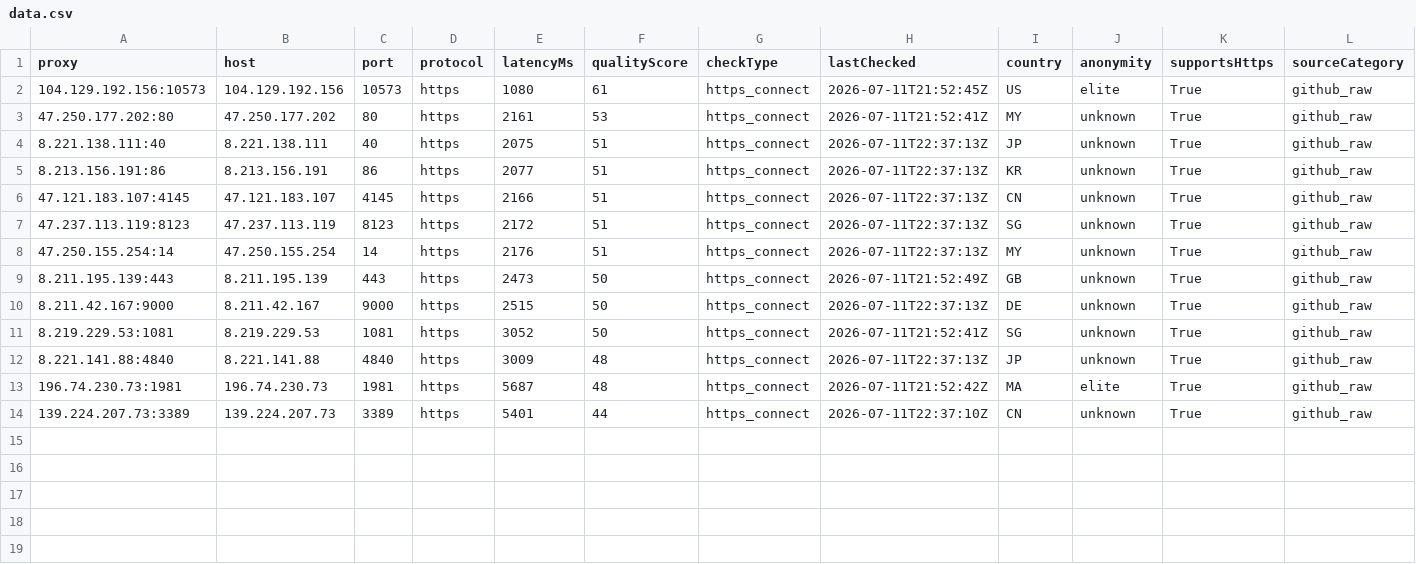
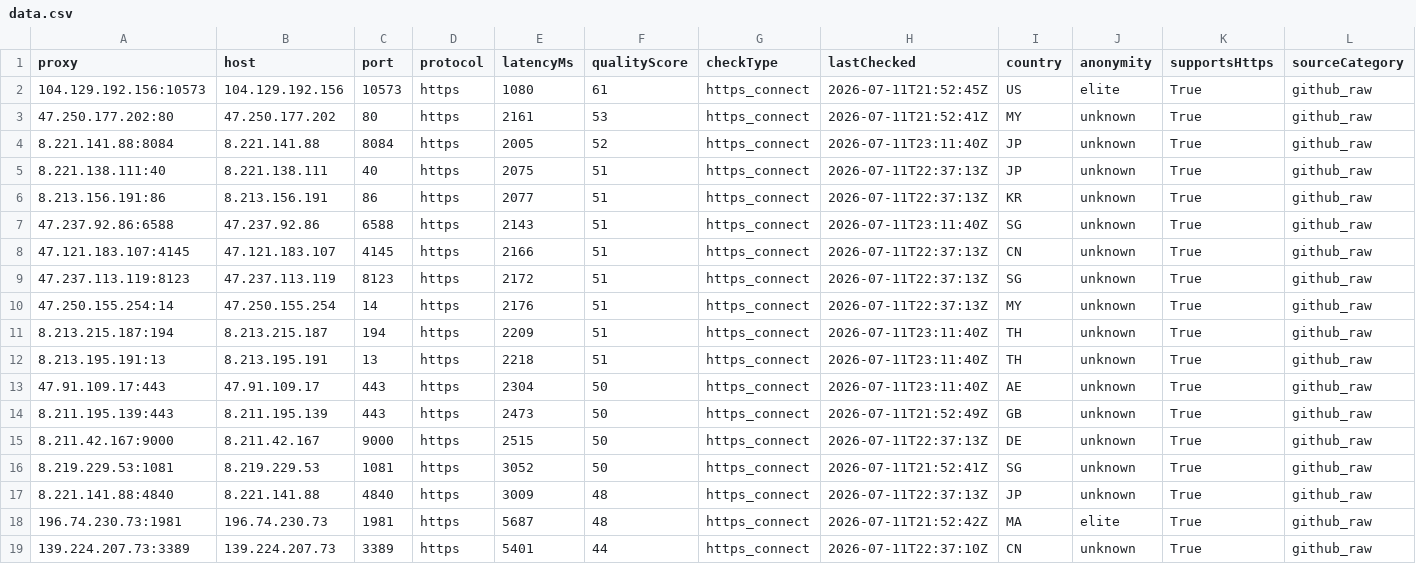
Before and after one commit to xyzs996/free-proxy-health-list, a CSV file: proxies/protocols/https/data.csv, drawn as a sheet; only a part is shown; rows hold the shown columns only; the diff names each change by its address in the sheet, - before the commit and + after, or states it on an @@ line.

```diff
--- a/proxies/protocols/https/data.csv
+++ b/proxies/protocols/https/data.csv
+row 4: 8.221.141.88:8084 | 8.221.141.88 | 8084 | https | 2005 | 52 | https_connect | 2026-07-11T23:11:40Z | JP | unknown | True | github_raw
+row 7: 47.237.92.86:6588 | 47.237.92.86 | 6588 | https | 2143 | 51 | https_connect | 2026-07-11T23:11:40Z | SG | unknown | True | github_raw
+row 11: 8.213.215.187:194 | 8.213.215.187 | 194 | https | 2209 | 51 | https_connect | 2026-07-11T23:11:40Z | TH | unknown | True | github_raw
+row 12: 8.213.195.191:13 | 8.213.195.191 | 13 | https | 2218 | 51 | https_connect | 2026-07-11T23:11:40Z | TH | unknown | True | github_raw
+row 13: 47.91.109.17:443 | 47.91.109.17 | 443 | https | 2304 | 50 | https_connect | 2026-07-11T23:11:40Z | AE | unknown | True | github_raw
```
Also changed, not shown: proxies/all/data.csv, proxies/anonymity/elite/data.csv, 33 other files.
